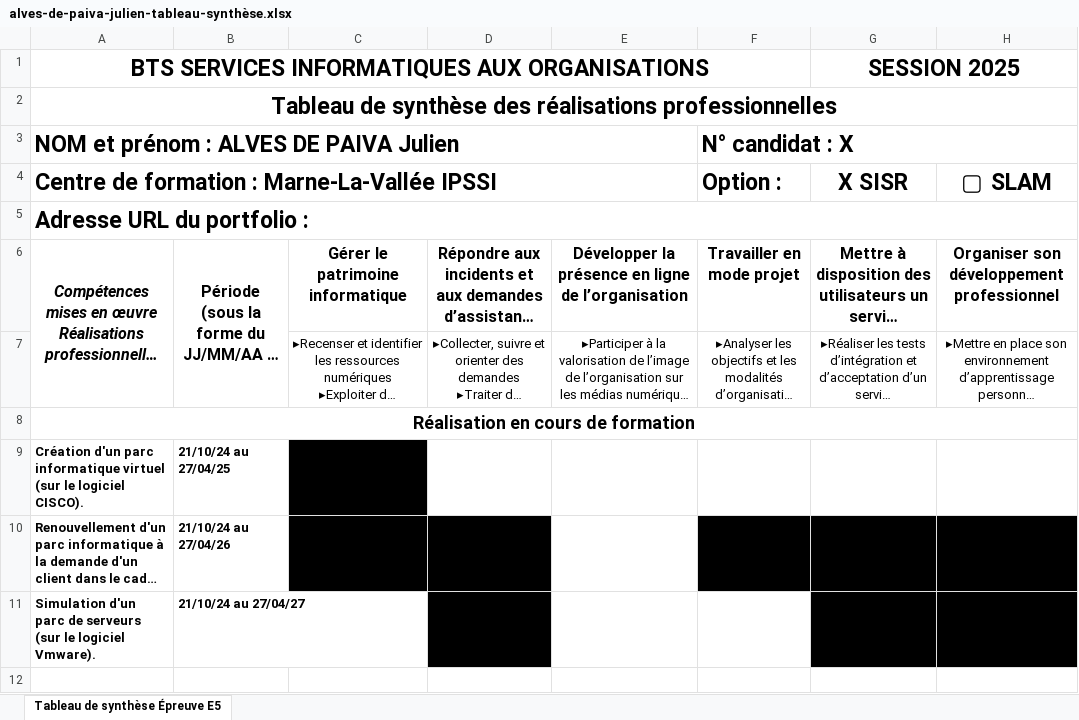
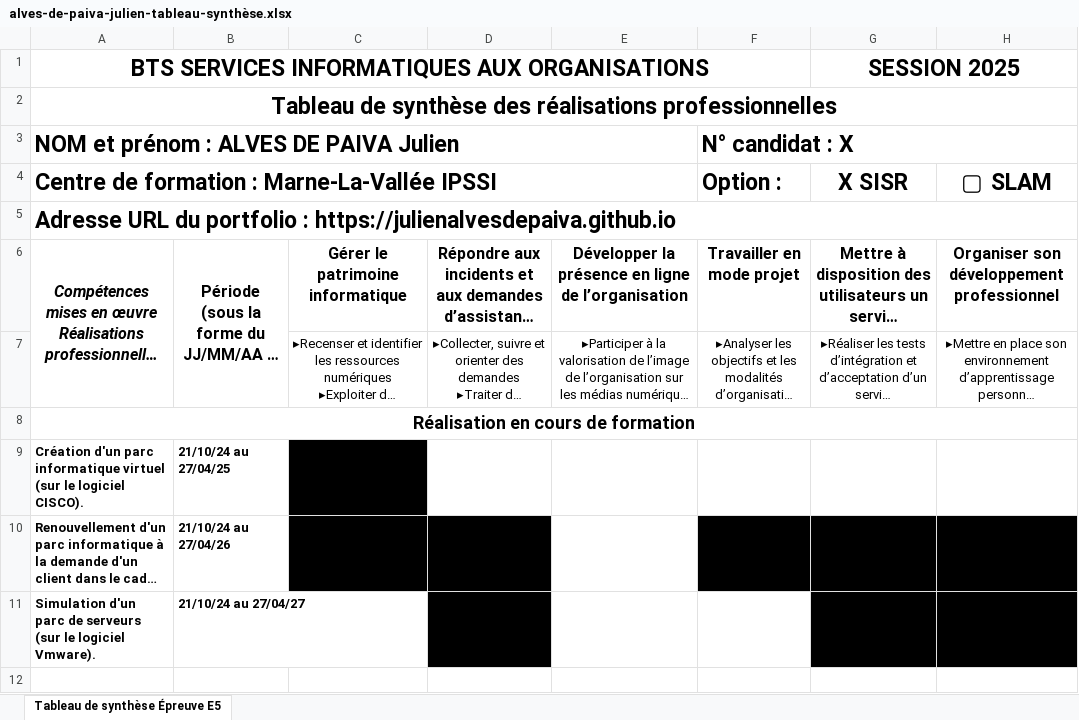
Before and after one commit to julienalvesdepaiva/julienalvesdepaiva.github.io, an Excel workbook: alves-de-paiva-julien-tableau-synthèse.xlsx, sheet Tableau de synthèse Épreuve E5, drawn as a sheet; only a part is shown; long unchanged cells end in …; values as stored, in another font and other column widths than the file's, no borders; the diff names each change by its address in the sheet, - before the commit and + after, or states it on an @@ line.

```diff
--- a/alves-de-paiva-julien-tableau-synthèse.xlsx (sheet Tableau de synthèse Épreuve E5)
+++ b/alves-de-paiva-julien-tableau-synthèse.xlsx (sheet Tableau de synthèse Épreuve E5)
-A5: Adresse URL du portfolio :
+A5: Adresse URL du portfolio : https://julienalvesdepaiva.github.io
```
Also changed, not shown: 6 other files.
